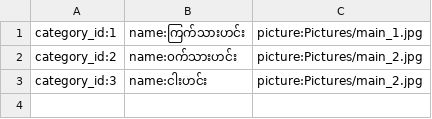
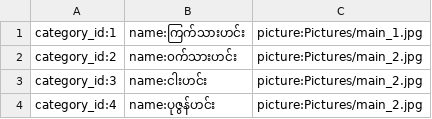
Before and after one commit to ghnaruto/gh_food_receipts, a CSV file: main_category.csv, drawn as a sheet; the diff names each change by its address in the sheet, - before the commit and + after, or states it on an @@ line.

Commit message:
Update main_category.csv

```diff
--- a/main_category.csv
+++ b/main_category.csv
+row 4: category_id:4 | name:ပုဇွန်ဟင်း | picture:Pictures/main_2.jpg
```
